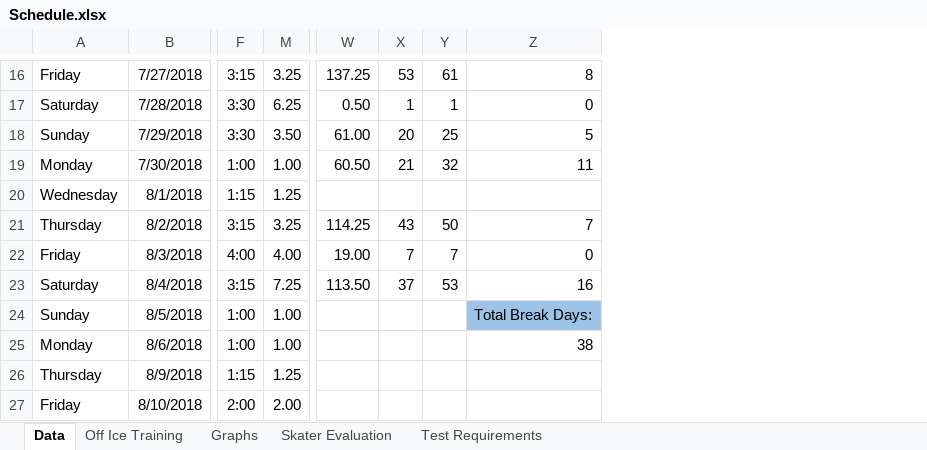
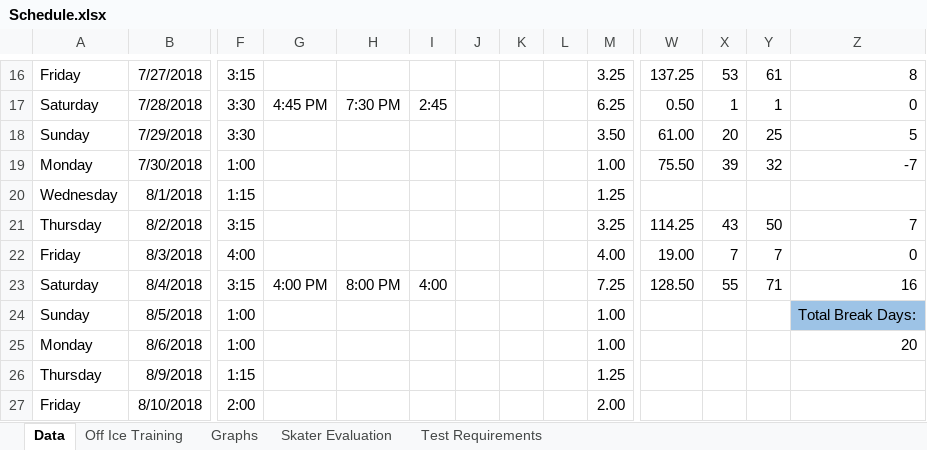
Before and after one commit to agiovengo/SkatingLog, an Excel workbook: Schedule.xlsx, sheet Data, drawn as a sheet; only a part is shown, gaps mark what is left out; values as stored, in another font and other column widths than the file's, no borders; conditional formats not drawn; the diff covers the shown part only; the diff names each change by its address in the sheet, - before the commit and + after, or states it on an @@ line.

Commit message:
Partial Update - Needs more info from Laurel
Former-commit-id: 8eeb92ce2a8775c16c803f71fde89e379665b3e5

```diff
--- a/Schedule.xlsx (sheet Data)
+++ b/Schedule.xlsx (sheet Data)
@@ column G unhidden, rows 17-23: 4:45 PM |  |  |  |  |  | 4:00 PM @@
@@ column H unhidden, rows 17-23: 7:30 PM |  |  |  |  |  | 8:00 PM @@
@@ column I unhidden, rows 17-23: 2:45 |  |  |  |  |  | 4:00 @@
@@ column J unhidden, empty @@
@@ column K unhidden, empty @@
@@ column L unhidden, empty @@
-W19: 60.50
+W19: 75.50
-X19: 21
+X19: 39
-Z19: 11
+Z19: -7
-W23: 113.50
+W23: 128.50
-X23: 37
+X23: 55
-Y23: 53
+Y23: 71
-Z25: 38
+Z25: 20
```
Also changed, not shown: 18 added rows and 2 edited cells elsewhere in this sheet, charts or pictures.
